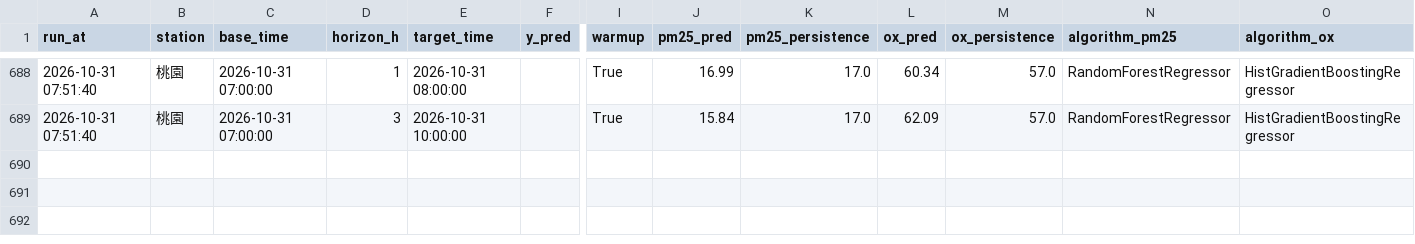
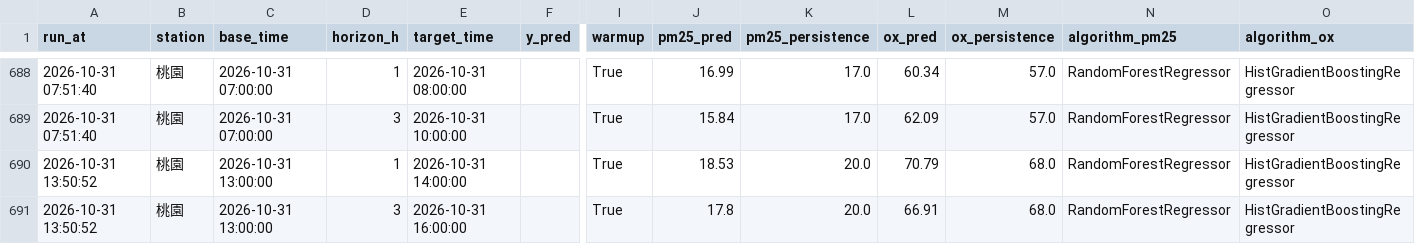
Before and after one commit to kachio-lab/Taoyuan-Air-Quality-Monitor, a CSV file: data/monitor/predictions.csv, drawn as a sheet; only a part is shown, gaps mark what is left out; rows hold the shown columns only; the diff names each change by its address in the sheet, - before the commit and + after, or states it on an @@ line.

```diff
--- a/data/monitor/predictions.csv
+++ b/data/monitor/predictions.csv
+row 690: 2026-10-31 13:50:52 | 桃園 | 2026-10-31 13:00:00 | 1 | 2026-10-31 14:00:00 |  | True | 18.53 | 20.0 | 70.79 | 68.0 | RandomForestRegressor | HistGradientBoostingRegressor
+row 691: 2026-10-31 13:50:52 | 桃園 | 2026-10-31 13:00:00 | 3 | 2026-10-31 16:00:00 |  | True | 17.8 | 20.0 | 66.91 | 68.0 | RandomForestRegressor | HistGradientBoostingRegressor
```
Also changed, not shown: data/monitor/observations.csv, data/monitor/scores.csv, 2 other files.
